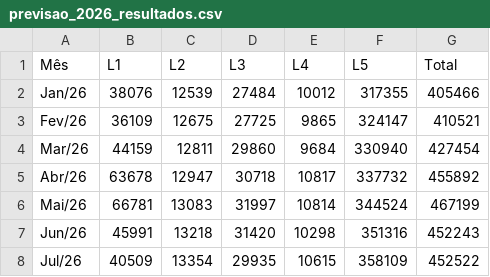
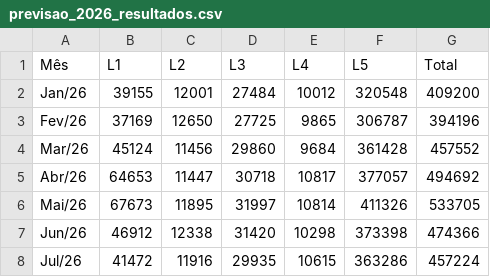
Before and after one commit to marcos-andre05/PCP1, a CSV file: previsao_2026_resultados.csv, drawn as a sheet.

```diff
--- a/previsao_2026_resultados.csv
+++ b/previsao_2026_resultados.csv
@@ -1,8 +1,8 @@
 Mês,L1,L2,L3,L4,L5,Total
-Jan/26,38076,12539,27484,10012,317355,405466
-Fev/26,36109,12675,27725,9865,324147,410521
-Mar/26,44159,12811,29860,9684,330940,427454
-Abr/26,63678,12947,30718,10817,337732,455892
-Mai/26,66781,13083,31997,10814,344524,467199
-Jun/26,45991,13218,31420,10298,351316,452243
-Jul/26,40509,13354,29935,10615,358109,452522
+Jan/26,39155,12001,27484,10012,320548,409200
+Fev/26,37169,12650,27725,9865,306787,394196
+Mar/26,45124,11456,29860,9684,361428,457552
+Abr/26,64653,11447,30718,10817,377057,494692
+Mai/26,67673,11895,31997,10814,411326,533705
+Jun/26,46912,12338,31420,10298,373398,474366
+Jul/26,41472,11916,29935,10615,363286,457224
```
Also changed, not shown: 7 other files.
